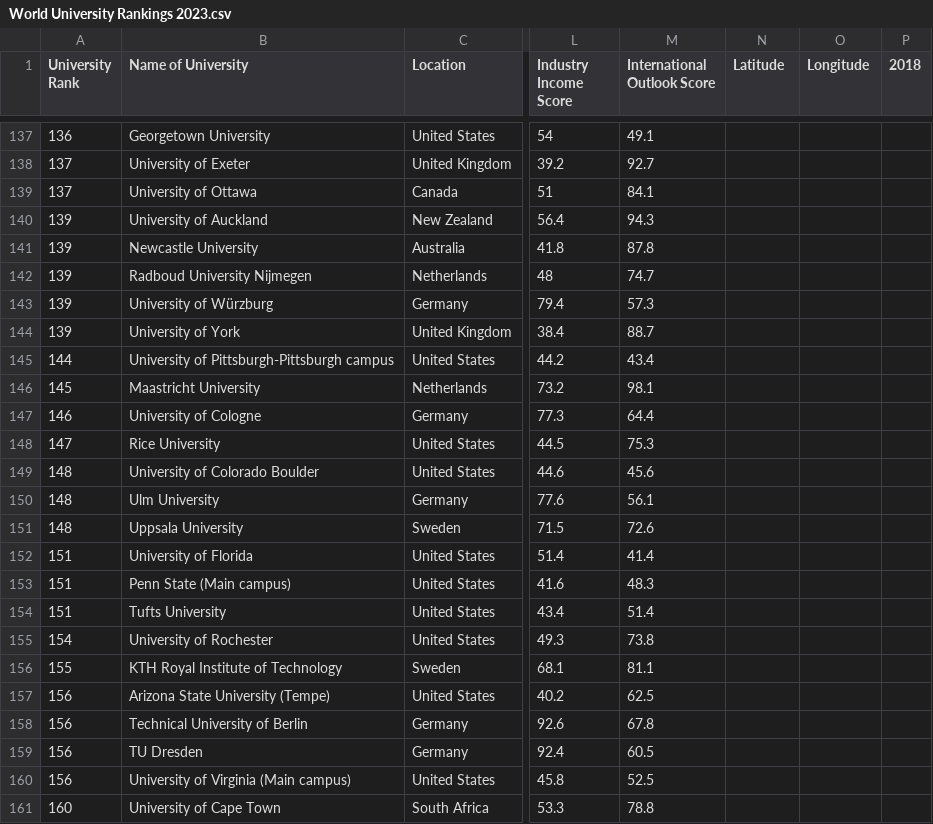
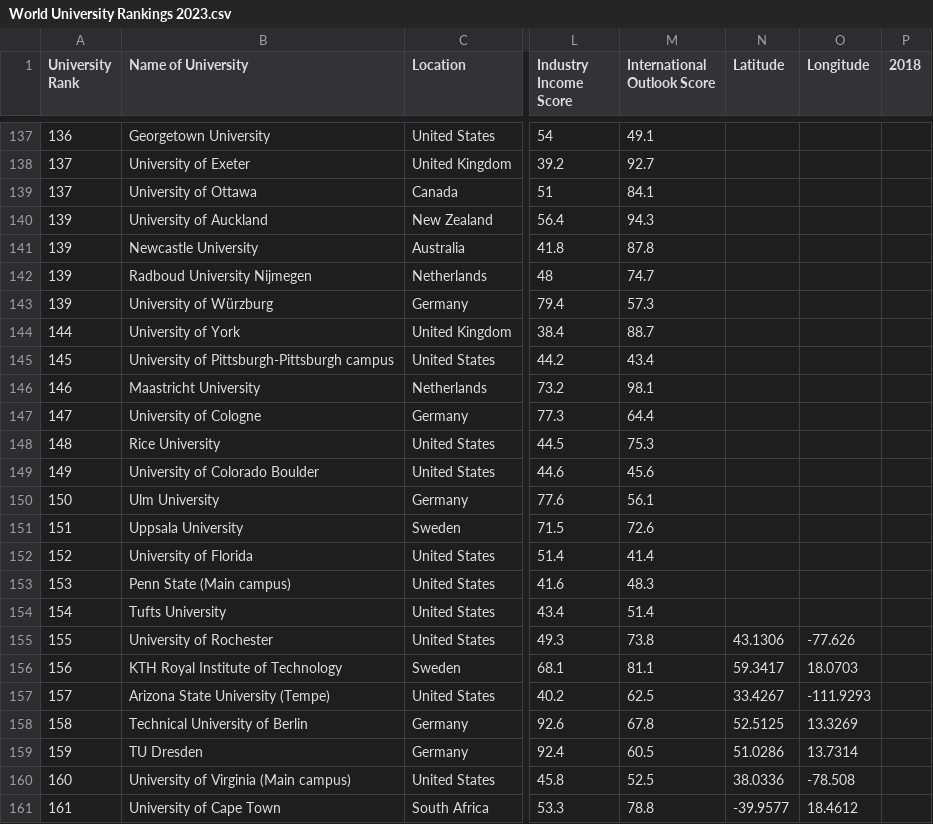
Before and after one commit to assignment22/datavis2, a CSV file: World University Rankings 2023.csv, drawn as a sheet; only a part is shown, gaps mark what is left out; the diff covers the shown part only; the diff names each change by its address in the sheet, - before the commit and + after, or states it on an @@ line.

Commit message:
Update World University Rankings 2023.csv

```diff
--- a/World University Rankings 2023.csv
+++ b/World University Rankings 2023.csv
-A144 (University Rank): 139
+A144 (University Rank): 144
-A145 (University Rank): 144
+A145 (University Rank): 145
-A146 (University Rank): 145
+A146 (University Rank): 146
-A147 (University Rank): 146
+A147 (University Rank): 147
-A148 (University Rank): 147
+A148 (University Rank): 148
-A149 (University Rank): 148
+A149 (University Rank): 149
-A150 (University Rank): 148
+A150 (University Rank): 150
-A151 (University Rank): 148
+A151 (University Rank): 151
-A152 (University Rank): 151
+A152 (University Rank): 152
-A153 (University Rank): 151
+A153 (University Rank): 153
-A154 (University Rank): 151
+A154 (University Rank): 154
-A155 (University Rank): 154
+A155 (University Rank): 155
-N155 (Latitude): (empty)
+N155 (Latitude): 43.1306
-O155 (Longitude): (empty)
+O155 (Longitude): -77.626
-A156 (University Rank): 155
+A156 (University Rank): 156
-N156 (Latitude): (empty)
+N156 (Latitude): 59.3417
-O156 (Longitude): (empty)
+O156 (Longitude): 18.0703
-A157 (University Rank): 156
+A157 (University Rank): 157
-N157 (Latitude): (empty)
+N157 (Latitude): 33.4267
-O157 (Longitude): (empty)
+O157 (Longitude): -111.9293
-A158 (University Rank): 156
+A158 (University Rank): 158
-N158 (Latitude): (empty)
+N158 (Latitude): 52.5125
-O158 (Longitude): (empty)
+O158 (Longitude): 13.3269
-A159 (University Rank): 156
+A159 (University Rank): 159
-N159 (Latitude): (empty)
+N159 (Latitude): 51.0286
-O159 (Longitude): (empty)
+O159 (Longitude): 13.7314
-A160 (University Rank): 156
+A160 (University Rank): 160
-N160 (Latitude): (empty)
+N160 (Latitude): 38.0336
-O160 (Longitude): (empty)
+O160 (Longitude): -78.508
-A161 (University Rank): 160
+A161 (University Rank): 161
-N161 (Latitude): (empty)
+N161 (Latitude): -39.9577
-O161 (Longitude): (empty)
+O161 (Longitude): 18.4612
```
Also changed, not shown: 67 edited cells elsewhere in this file.
